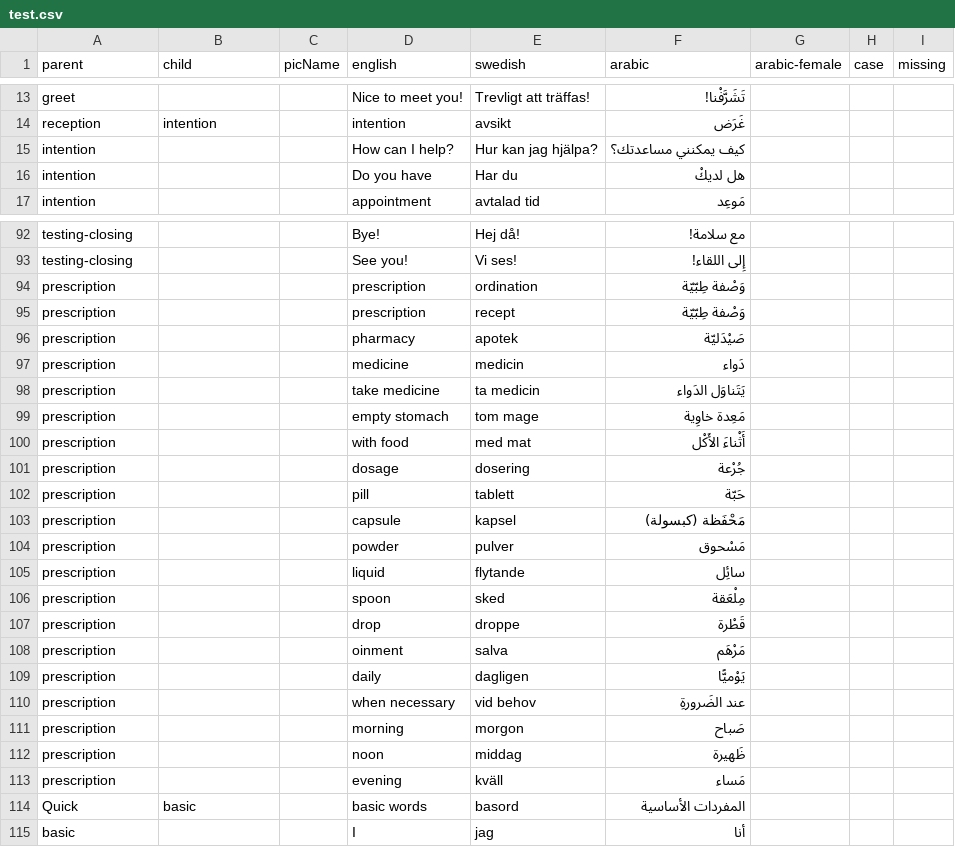
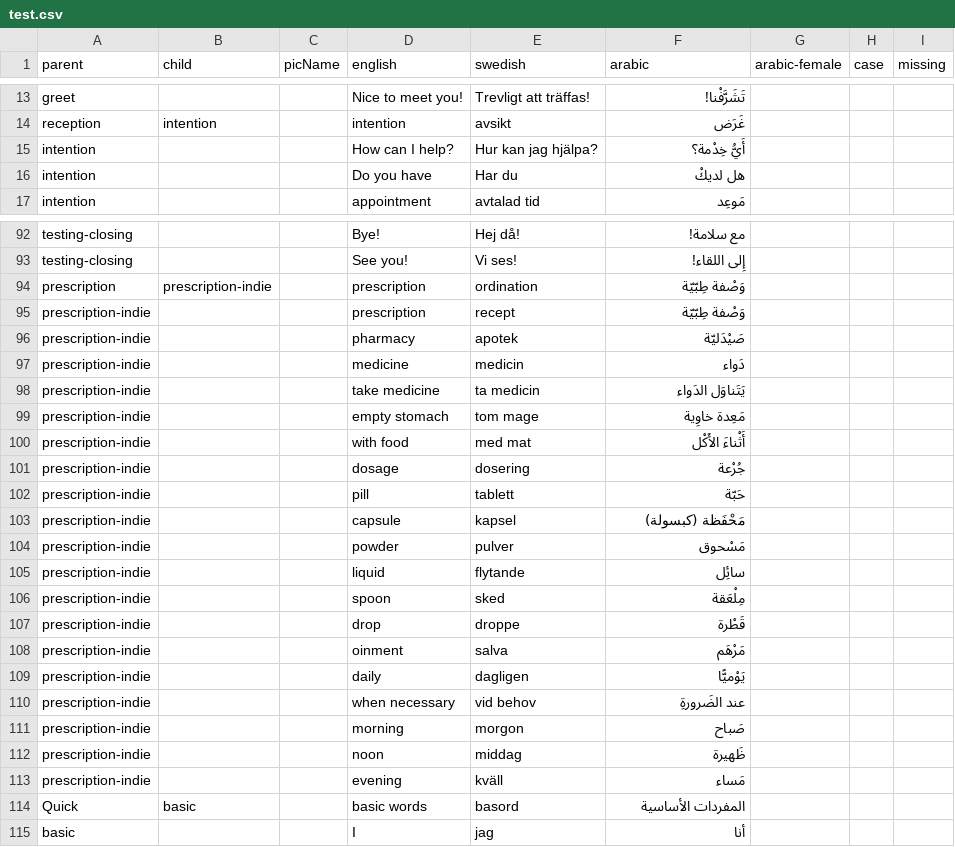
Before and after one commit to lsrepo/PicTalkMedic, a CSV file: PicTalkMedic/test.csv, drawn as a sheet; only a part is shown, gaps mark what is left out; the diff covers the shown part only.

Commit message:
Fixed prescription, spreadsheets, zero, tack jag mar bra

```diff
--- a/PicTalkMedic/test.csv
+++ b/PicTalkMedic/test.csv
@@ -19,3 +19,3 @@ reception,intention,,intention,avsikt,غَرَض,,,"
 "
-intention,,,How can I help?,Hur kan jag hjälpa?,كيف يمكنني مساعدتك؟,,,
+intention,,,How can I help?,Hur kan jag hjälpa?,أَيُّ خِدْمة؟,,,
 intention,,,Do you have,Har du,هل لديكْ,,,"
@@ -111,22 +111,22 @@ testing-closing,,,Bye!,Hej då!,مع سلامة!,,,
 testing-closing,,,See you!,Vi ses!,إِلى اللقاء!,,,
-prescription,,,prescription,ordination,وَصْفة طِبّيّة,,,
-prescription,,,prescription,recept,وَصْفة طِبّيّة,,,
-prescription,,,pharmacy,apotek,صَيْدَليّة,,,
-prescription,,,medicine,medicin,دَواء,,,
-prescription,,,take medicine,ta medicin,يَتَناوَل الدَواء,,,
-prescription,,,empty stomach,tom mage,مَعِدة خاوِية,,,
-prescription,,,with food,med mat,أَثْناءَ الأَكْل ,,,
-prescription,,,dosage,dosering,جُرْعة,,,
-prescription,,,pill ,tablett,حَبّة,,,
-prescription,,,capsule,kapsel,مَحْفَظة (كبسولة),,,
-prescription,,,powder,pulver,مَسْحوق,,,
-prescription,,,liquid,flytande,سائِل,,,
-prescription,,,spoon,sked,مِلْعَقة,,,
-prescription,,,drop,droppe,قَطْرة,,,
-prescription,,,oinment,salva,مَرْهَم,,,
-prescription,,,daily,dagligen,يَوْميًّا,,,
-prescription,,,when necessary,vid behov,عند الضَرورةِ,,,
-prescription,,,morning,morgon,صَباح,,,
-prescription,,,noon,middag,ظَهيرة,,,
-prescription,,,evening ,kväll,مَساء,,,
+prescription,prescription-indie,,prescription,ordination,وَصْفة طِبّيّة,,,
+prescription-indie,,,prescription,recept,وَصْفة طِبّيّة,,,
+prescription-indie,,,pharmacy,apotek,صَيْدَليّة,,,
+prescription-indie,,,medicine,medicin,دَواء,,,
+prescription-indie,,,take medicine,ta medicin,يَتَناوَل الدَواء,,,
+prescription-indie,,,empty stomach,tom mage,مَعِدة خاوِية,,,
+prescription-indie,,,with food,med mat,أَثْناءَ الأَكْل ,,,
+prescription-indie,,,dosage,dosering,جُرْعة,,,
+prescription-indie,,,pill ,tablett,حَبّة,,,
+prescription-indie,,,capsule,kapsel,مَحْفَظة (كبسولة),,,
+prescription-indie,,,powder,pulver,مَسْحوق,,,
+prescription-indie,,,liquid,flytande,سائِل,,,
+prescription-indie,,,spoon,sked,مِلْعَقة,,,
+prescription-indie,,,drop,droppe,قَطْرة,,,
+prescription-indie,,,oinment,salva,مَرْهَم,,,
+prescription-indie,,,daily,dagligen,يَوْميًّا,,,
+prescription-indie,,,when necessary,vid behov,عند الضَرورةِ,,,
+prescription-indie,,,morning,morgon,صَباح,,,
+prescription-indie,,,noon,middag,ظَهيرة,,,
+prescription-indie,,,evening ,kväll,مَساء,,,
 Quick,basic ,,basic words,basord,المفردات الأساسية,,,"
```
Also changed, not shown: 14 removed rows and 7 edited cells elsewhere in this file, 13 other files.
